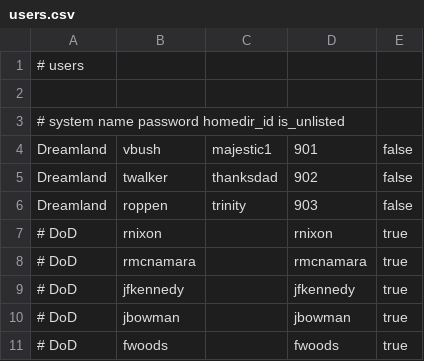
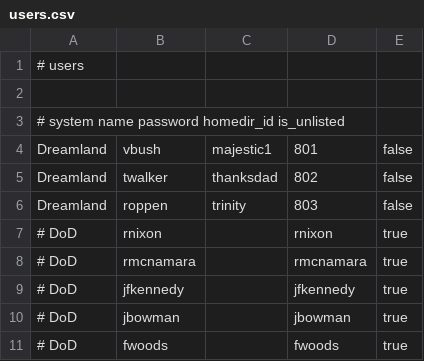
Before and after one commit to whampson/BlackOpsTerminalEmulator, a CSV file: res/users.csv, drawn as a sheet; only a part is shown; the diff covers the shown part only.

```diff
--- a/res/users.csv
+++ b/res/users.csv
@@ -3,5 +3,5 @@
 # system        name            password        homedir_id      is_unlisted
-Dreamland,      vbush,          majestic1,      901,            false
-Dreamland,      twalker,        thanksdad,      902,            false
-Dreamland,      roppen,         trinity,        903,            false
+Dreamland,      vbush,          majestic1,      801,            false
+Dreamland,      twalker,        thanksdad,      802,            false
+Dreamland,      roppen,         trinity,        803,            false
 # DoD,            rnixon,         ,               rnixon,         true
```
Also changed, not shown: 23 edited cells elsewhere in this file, res/files.csv, res/filesystem.csv, 35 other files.
